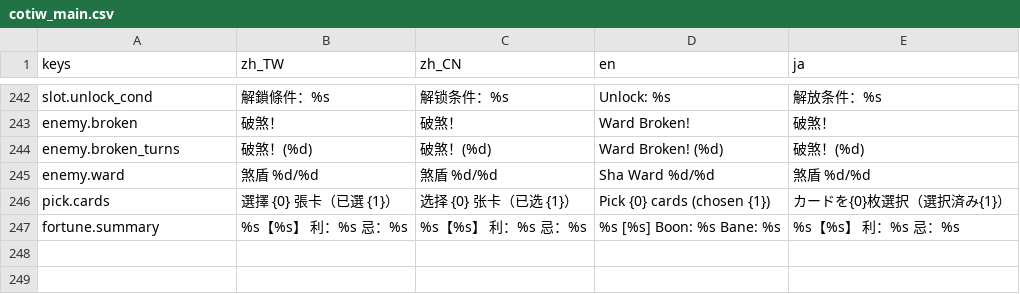
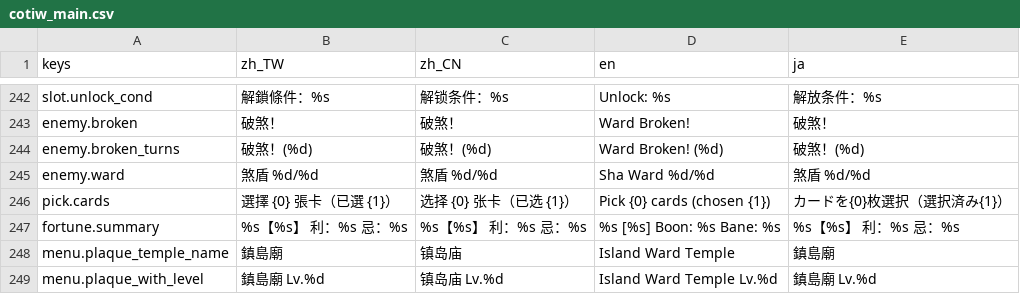
Before and after one commit to kiresakura/Chronicles-of-the-Island-Ward, a CSV file: assets/translations/cotiw_main.csv, drawn as a sheet; only a part is shown, gaps mark what is left out.

```diff
--- a/assets/translations/cotiw_main.csv
+++ b/assets/translations/cotiw_main.csv
@@ -287 +287,3 @@ pick.cards,選擇 {0} 張卡（已選 {1}）,选择 {0} 张卡（已选 {1}）,P
 fortune.summary,%s【%s】　利：%s　忌：%s,%s【%s】　利：%s　忌：%s,%s [%s]  Boon: %s  Bane: %s,%s【%s】　利：%s　忌：%s
+menu.plaque_temple_name,鎮島廟,镇岛庙,Island Ward Temple,鎮島廟
+menu.plaque_with_level,鎮島廟　Lv.%d,镇岛庙　Lv.%d,Island Ward Temple Lv.%d,鎮島廟　Lv.%d
```
Also changed, not shown: 7 other files.
